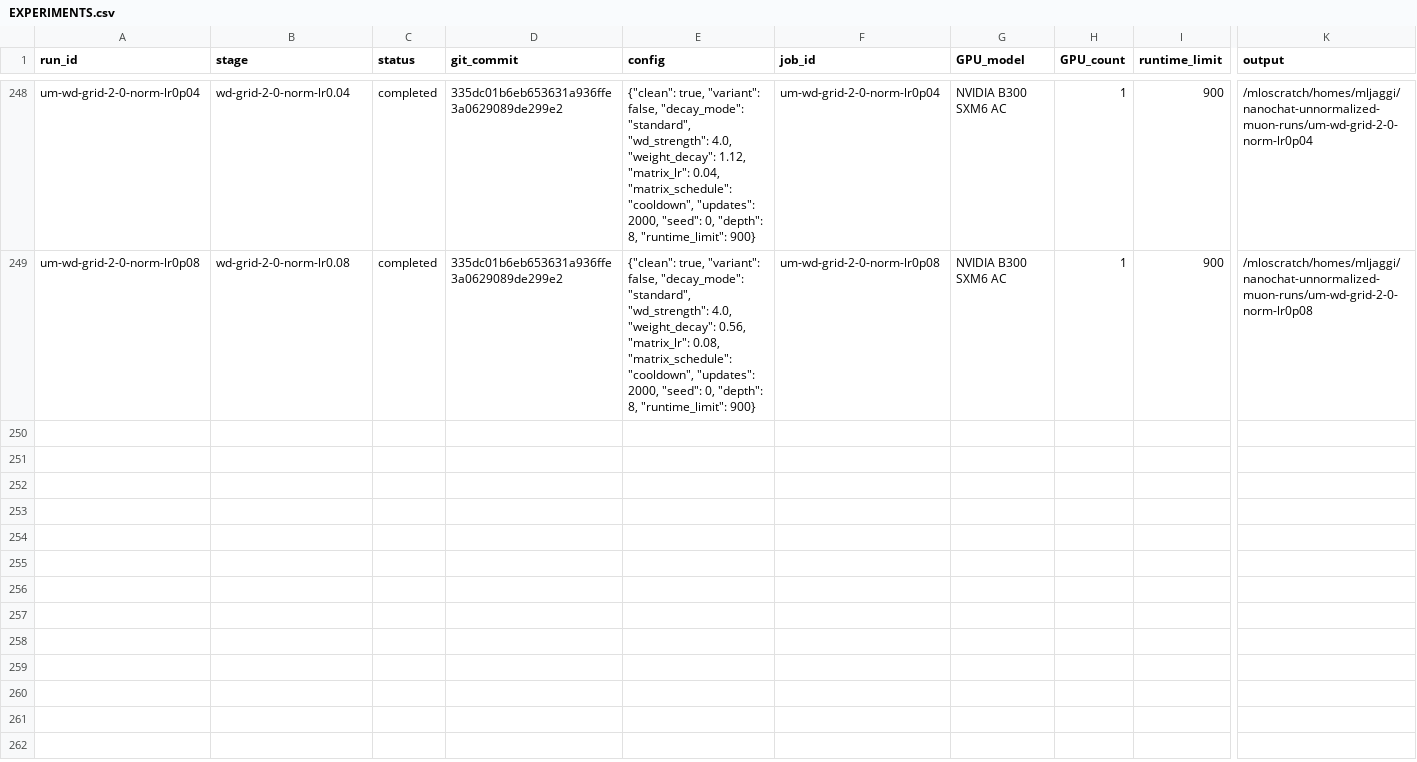
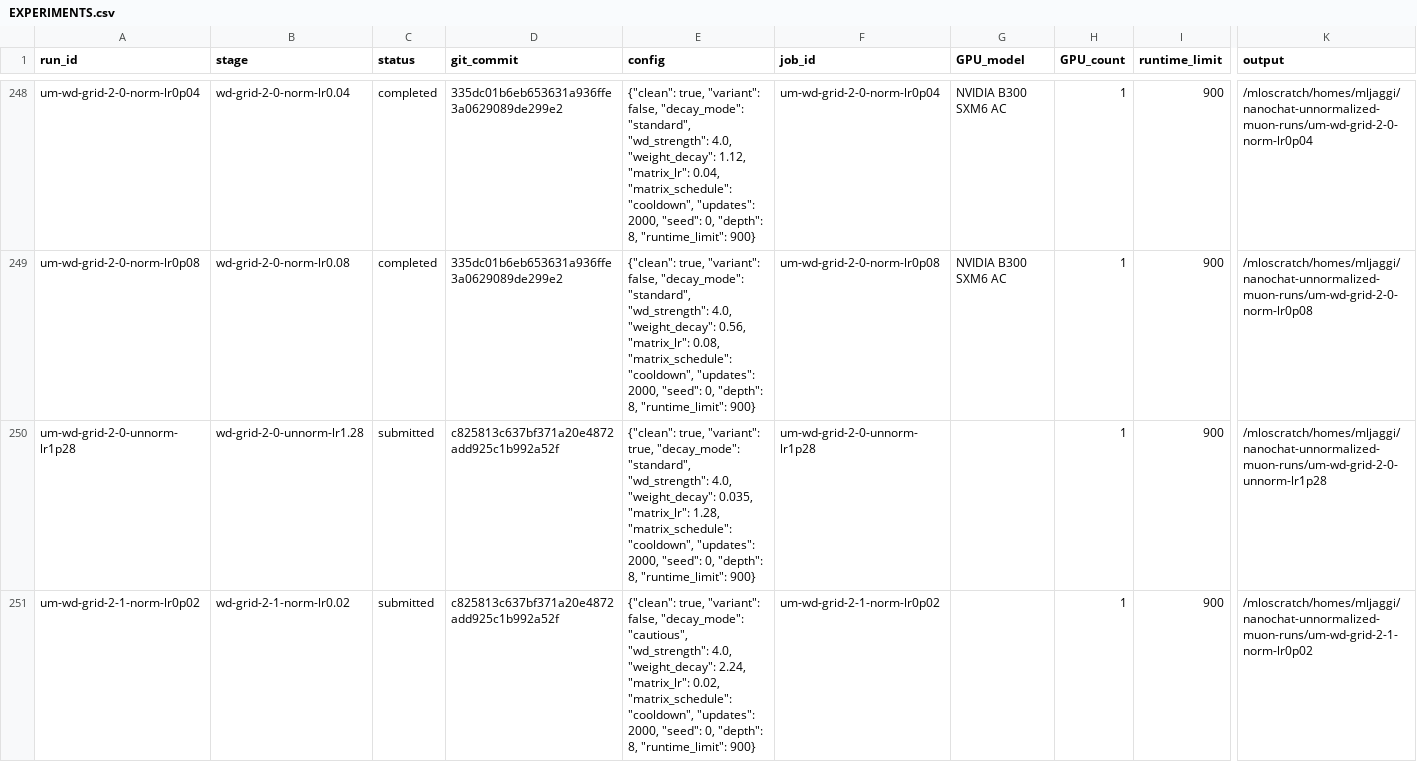
Before and after one commit to martinjaggi/nanochat, a CSV file: research/unnormalized_muon/EXPERIMENTS.csv, drawn as a sheet; only a part is shown, gaps mark what is left out; rows hold the shown columns only; the diff covers the shown part only; the diff names each change by its address in the sheet, - before the commit and + after, or states it on an @@ line.

Commit message:
Update live Muon experiment results

```diff
--- a/research/unnormalized_muon/EXPERIMENTS.csv
+++ b/research/unnormalized_muon/EXPERIMENTS.csv
+row 250: um-wd-grid-2-0-unnorm-lr1p28 | wd-grid-2-0-unnorm-lr1.28 | submitted | c825813c637bf371a20e4872add925c1b992a52f | {"clean": true, "variant": true, "decay_mode": "standard", "wd_strength": 4.0, "weight_decay": 0.035, "matrix_lr": 1.28, "matrix_schedule": "cooldown", "updates": 2000, "seed": 0, "depth": 8, "runtime_limit": 900} | um-wd-grid-2-0-unnorm-lr1p28 |  | 1 | 900 | /mloscratch/homes/mljaggi/nanochat-unnormalized-muon-runs/um-wd-grid-2-0-unnorm-lr1p28
+row 251: um-wd-grid-2-1-norm-lr0p02 | wd-grid-2-1-norm-lr0.02 | submitted | c825813c637bf371a20e4872add925c1b992a52f | {"clean": true, "variant": false, "decay_mode": "cautious", "wd_strength": 4.0, "weight_decay": 2.24, "matrix_lr": 0.02, "matrix_schedule": "cooldown", "updates": 2000, "seed": 0, "depth": 8, "runtime_limit": 900} | um-wd-grid-2-1-norm-lr0p02 |  | 1 | 900 | /mloscratch/homes/mljaggi/nanochat-unnormalized-muon-runs/um-wd-grid-2-1-norm-lr0p02
```
Also changed, not shown: 2 added rows elsewhere in this file, 3 other files.
